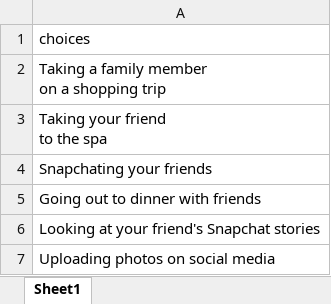
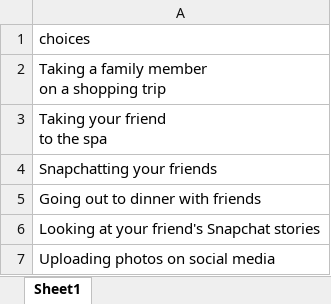
Before and after one commit to fareri-lab/WTP_social, an Excel workbook: WTP_BDM/ChoiceText_final.xlsx, sheet Sheet1, drawn as a sheet; only a part is shown; values as stored, in another font and other column widths than the file's, no borders; the diff covers the shown part only; the diff names each change by its address in the sheet, - before the commit and + after, or states it on an @@ line.

```diff
--- a/WTP_BDM/ChoiceText_final.xlsx (sheet Sheet1)
+++ b/WTP_BDM/ChoiceText_final.xlsx (sheet Sheet1)
-A4: Snapchating your friends
+A4: Snapchatting your friends
```
Also changed, not shown: 50 added rows elsewhere in this sheet, 18 other files.
